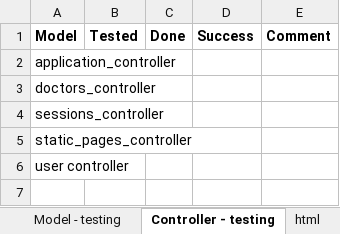
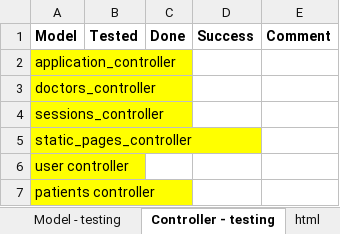
Before and after one commit to hellknight3/sample_app, an Excel workbook: TestingLog.xlsx, sheet Controller - testing, drawn as a sheet; values as stored, in another font and other column widths than the file's, no borders; the diff names each change by its address in the sheet, - before the commit and + after, or states it on an @@ line.

Commit message:
updated xlsx

```diff
--- a/TestingLog.xlsx (sheet Controller - testing)
+++ b/TestingLog.xlsx (sheet Controller - testing)
-A2:A6 fill: none
+A2:A6 fill: #FFFF00
+row 7: patients controller
```
